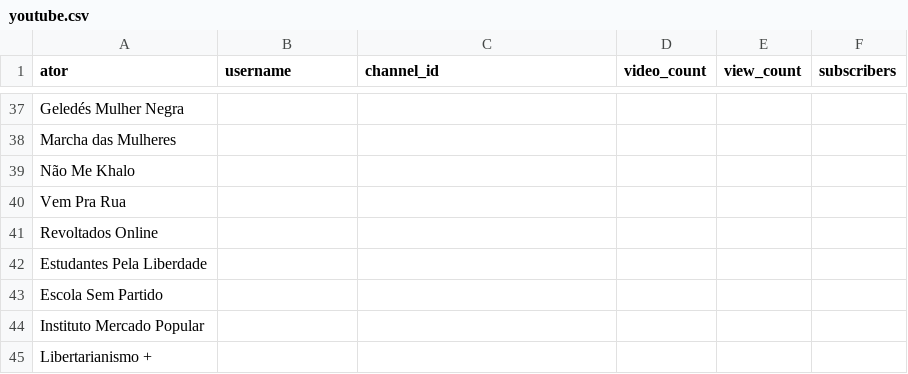
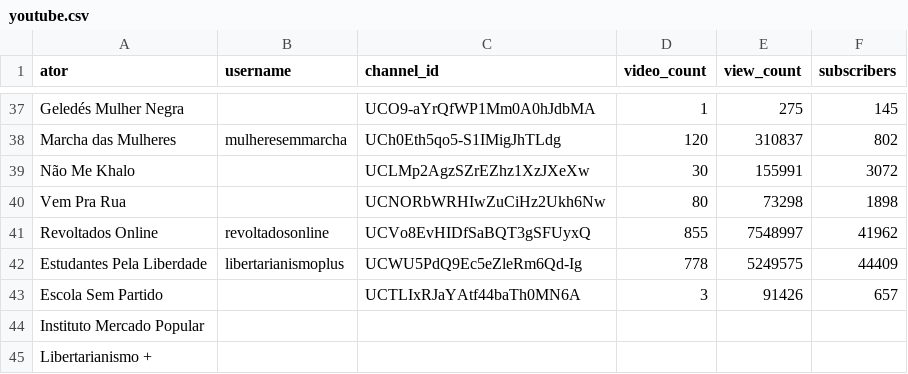
Before and after one commit to resocie/youtube-data-monitor, a CSV file: data/youtube.csv, drawn as a sheet; only a part is shown, gaps mark what is left out; the diff covers the shown part only.

Commit message:
unification of funcionalities to update csv with all data of channels
Co-authored-by: joao96 <jvpoletti@gmail.com>
Co-authored-by: patrickvrb <patrickvrb@gmail.com>
Co-authored-by: jmarcelonunes <jmarcelonunes738@gmail.com>
Co-authored-by: adamacenog <andre.garridod@gmail.com>

```diff
--- a/data/youtube.csv
+++ b/data/youtube.csv
@@ -37,8 +37,8 @@
-"Geledés Mulher Negra","","","","",""
-"Marcha das Mulheres","","","","",""
-"Não Me Khalo","","","","",""
-"Vem Pra Rua","","","","",""
-"Revoltados Online","","","","",""
-"Estudantes Pela Liberdade","","","","",""
-"Escola Sem Partido","","","","",""
+"Geledés Mulher Negra","","UCO9-aYrQfWP1Mm0A0hJdbMA","1","275","145"
+"Marcha das Mulheres","mulheresemmarcha","UCh0Eth5qo5-S1IMigJhTLdg","120","310837","802"
+"Não Me Khalo","","UCLMp2AgzSZrEZhz1XzJXeXw","30","155991","3072"
+"Vem Pra Rua","","UCNORbWRHIwZuCiHz2Ukh6Nw","80","73298","1898"
+"Revoltados Online","revoltadosonline","UCVo8EvHIDfSaBQT3gSFUyxQ","855","7548997","41962"
+"Estudantes Pela Liberdade","libertarianismoplus","UCWU5PdQ9Ec5eZleRm6Qd-Ig","778","5249575","44409"
+"Escola Sem Partido","","UCTLIxRJaYAtf44baTh0MN6A","3","91426","657"
 "Instituto Mercado Popular","","","","",""
```
Also changed, not shown: 121 edited cells elsewhere in this file, 4 other files.
